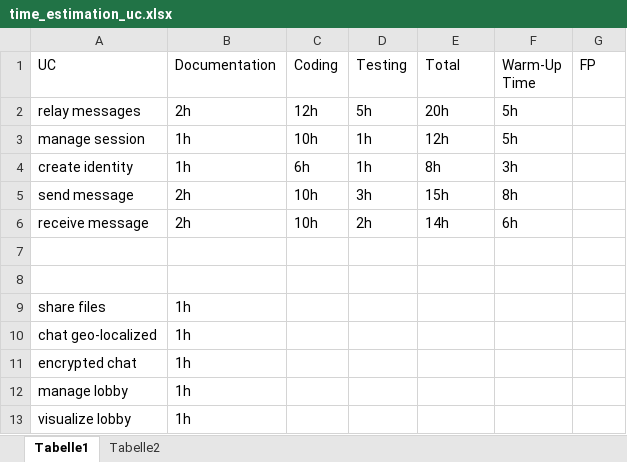
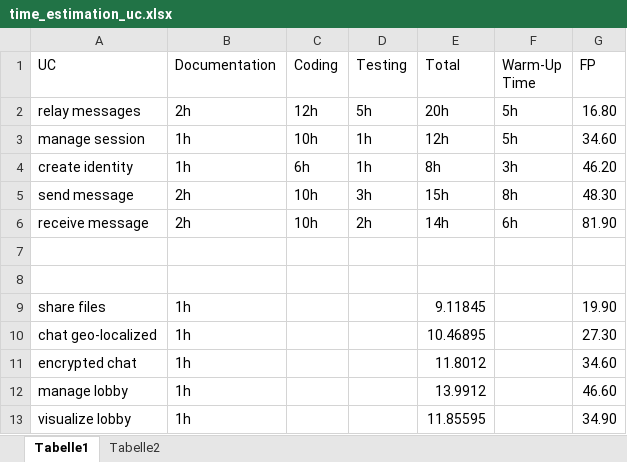
Before and after one commit to Haus4/NeCo, an Excel workbook: docs/sem_2/time_estimation_uc.xlsx, sheet Tabelle1, drawn as a sheet; values as stored, in another font and other column widths than the file's, no borders; table styles not drawn; the diff names each change by its address in the sheet, - before the commit and + after, or states it on an @@ line.

Commit message:
updated information in risk management and time estimation

```diff
--- a/docs/sem_2/time_estimation_uc.xlsx (sheet Tabelle1)
+++ b/docs/sem_2/time_estimation_uc.xlsx (sheet Tabelle1)
-G2 (FP): (empty)
+G2 (FP): 16.80
-G3 (FP): (empty)
+G3 (FP): 34.60
-G4 (FP): (empty)
+G4 (FP): 46.20
-G5 (FP): (empty)
+G5 (FP): 48.30
-G6 (FP): (empty)
+G6 (FP): 81.90
-E9 (Total): (empty)
+E9 (Total): 9.11845
-G9 (FP): (empty)
+G9 (FP): 19.90
-E10 (Total): (empty)
+E10 (Total): 10.46895
-G10 (FP): (empty)
+G10 (FP): 27.30
-E11 (Total): (empty)
+E11 (Total): 11.8012
-G11 (FP): (empty)
+G11 (FP): 34.60
-E12 (Total): (empty)
+E12 (Total): 13.9912
-G12 (FP): (empty)
+G12 (FP): 46.60
-E13 (Total): (empty)
+E13 (Total): 11.85595
-G13 (FP): (empty)
+G13 (FP): 34.90
```
Also changed, not shown: sheet Tabelle2, charts or pictures, docs/sem_2/risk_management.xlsx.
